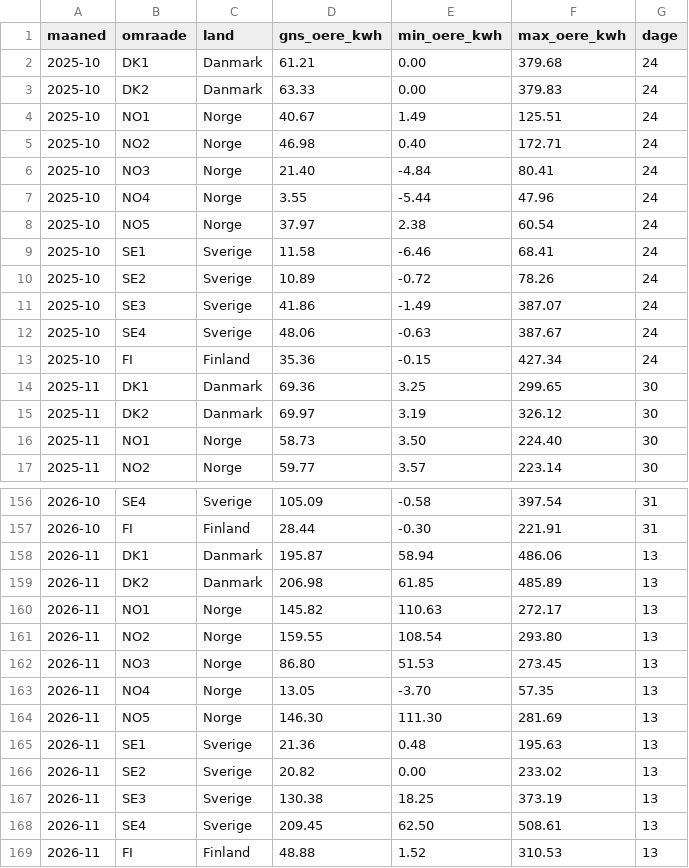
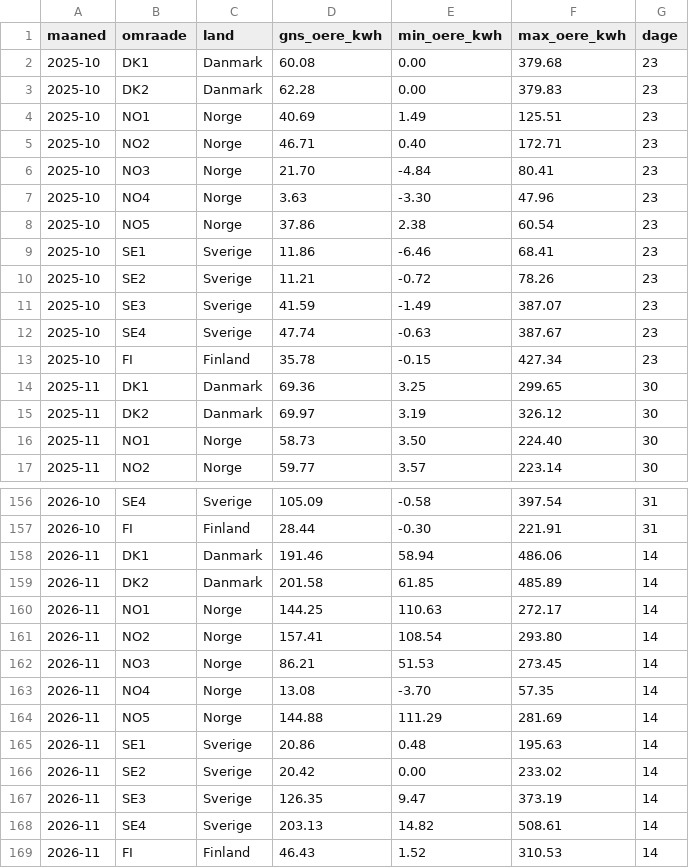
Before and after one commit to fortrin/nordisk-energimarked, a CSV file: data/spot_maaned.csv, drawn as a sheet; only a part is shown, gaps mark what is left out.

```diff
--- a/data/spot_maaned.csv
+++ b/data/spot_maaned.csv
@@ -1,14 +1,14 @@
 maaned,omraade,land,gns_oere_kwh,min_oere_kwh,max_oere_kwh,dage
-2025-10,DK1,Danmark,61.21,0.00,379.68,24
-2025-10,DK2,Danmark,63.33,0.00,379.83,24
-2025-10,NO1,Norge,40.67,1.49,125.51,24
-2025-10,NO2,Norge,46.98,0.40,172.71,24
-2025-10,NO3,Norge,21.40,-4.84,80.41,24
-2025-10,NO4,Norge,3.55,-5.44,47.96,24
-2025-10,NO5,Norge,37.97,2.38,60.54,24
-2025-10,SE1,Sverige,11.58,-6.46,68.41,24
-2025-10,SE2,Sverige,10.89,-0.72,78.26,24
-2025-10,SE3,Sverige,41.86,-1.49,387.07,24
-2025-10,SE4,Sverige,48.06,-0.63,387.67,24
-2025-10,FI,Finland,35.36,-0.15,427.34,24
+2025-10,DK1,Danmark,60.08,0.00,379.68,23
+2025-10,DK2,Danmark,62.28,0.00,379.83,23
+2025-10,NO1,Norge,40.69,1.49,125.51,23
+2025-10,NO2,Norge,46.71,0.40,172.71,23
+2025-10,NO3,Norge,21.70,-4.84,80.41,23
+2025-10,NO4,Norge,3.63,-3.30,47.96,23
+2025-10,NO5,Norge,37.86,2.38,60.54,23
+2025-10,SE1,Sverige,11.86,-6.46,68.41,23
+2025-10,SE2,Sverige,11.21,-0.72,78.26,23
+2025-10,SE3,Sverige,41.59,-1.49,387.07,23
+2025-10,SE4,Sverige,47.74,-0.63,387.67,23
+2025-10,FI,Finland,35.78,-0.15,427.34,23
 2025-11,DK1,Danmark,69.36,3.25,299.65,30
@@ -157,13 +157,13 @@ maaned,omraade,land,gns_oere_kwh,min_oere_kwh,max_oere_kwh,dage
 2026-10,FI,Finland,28.44,-0.30,221.91,31
-2026-11,DK1,Danmark,195.87,58.94,486.06,13
-2026-11,DK2,Danmark,206.98,61.85,485.89,13
-2026-11,NO1,Norge,145.82,110.63,272.17,13
-2026-11,NO2,Norge,159.55,108.54,293.80,13
-2026-11,NO3,Norge,86.80,51.53,273.45,13
-2026-11,NO4,Norge,13.05,-3.70,57.35,13
-2026-11,NO5,Norge,146.30,111.30,281.69,13
-2026-11,SE1,Sverige,21.36,0.48,195.63,13
-2026-11,SE2,Sverige,20.82,0.00,233.02,13
-2026-11,SE3,Sverige,130.38,18.25,373.19,13
-2026-11,SE4,Sverige,209.45,62.50,508.61,13
-2026-11,FI,Finland,48.88,1.52,310.53,13
+2026-11,DK1,Danmark,191.46,58.94,486.06,14
+2026-11,DK2,Danmark,201.58,61.85,485.89,14
+2026-11,NO1,Norge,144.25,110.63,272.17,14
+2026-11,NO2,Norge,157.41,108.54,293.80,14
+2026-11,NO3,Norge,86.21,51.53,273.45,14
+2026-11,NO4,Norge,13.08,-3.70,57.35,14
+2026-11,NO5,Norge,144.88,111.29,281.69,14
+2026-11,SE1,Sverige,20.86,0.48,195.63,14
+2026-11,SE2,Sverige,20.42,0.00,233.02,14
+2026-11,SE3,Sverige,126.35,9.47,373.19,14
+2026-11,SE4,Sverige,203.13,14.82,508.61,14
+2026-11,FI,Finland,46.43,1.52,310.53,14
```
Also changed, not shown: data/spot_daglig.csv, data/spot_profil_daglig.csv, 3 other files.
